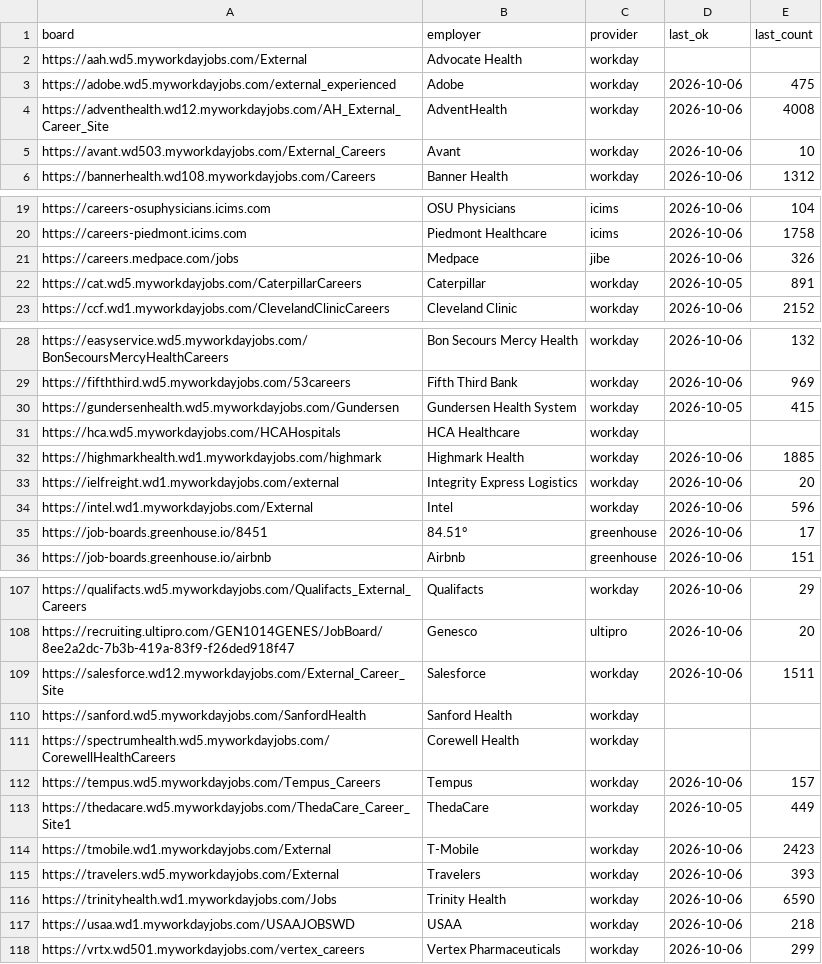
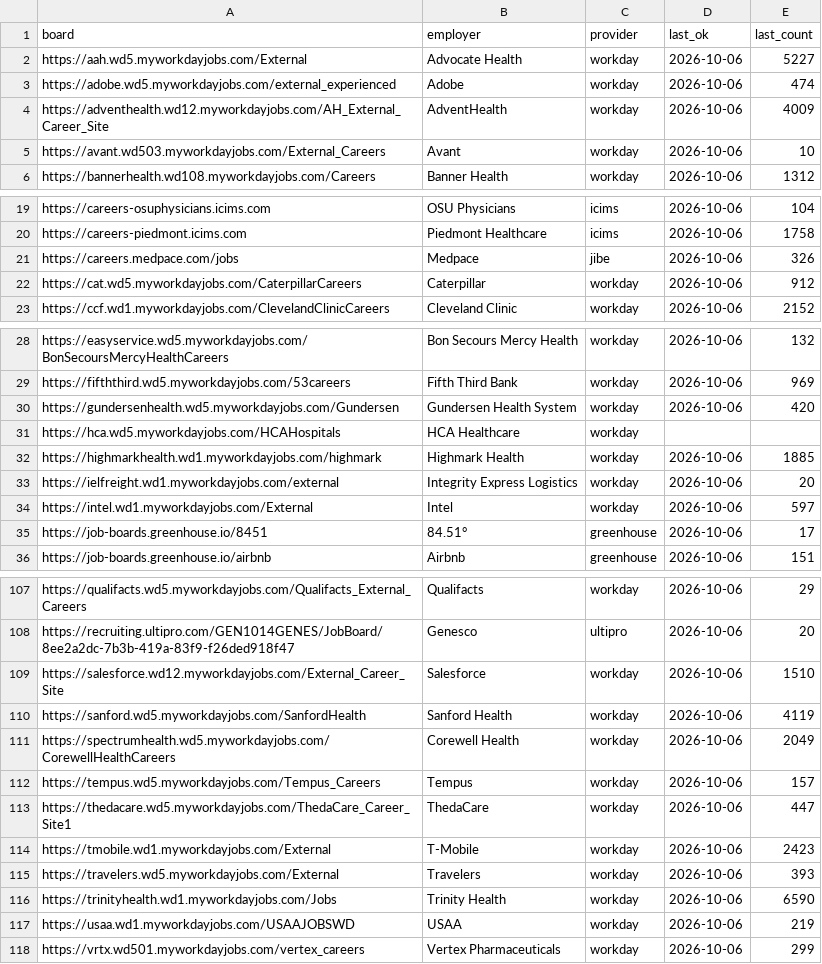
Before and after one commit to samdotson61/jobdar-app, a TSV file: boards.tsv, drawn as a sheet; only a part is shown, gaps mark what is left out; the diff covers the shown part only.

```diff
--- a/boards.tsv
+++ b/boards.tsv
@@ -1,5 +1,5 @@
 board	employer	provider	last_ok	last_count
-https://aah.wd5.myworkdayjobs.com/External	Advocate Health	workday		
-https://adobe.wd5.myworkdayjobs.com/external_experienced	Adobe	workday	2026-10-06	475
-https://adventhealth.wd12.myworkdayjobs.com/AH_External_Career_Site	AdventHealth	workday	2026-10-06	4008
+https://aah.wd5.myworkdayjobs.com/External	Advocate Health	workday	2026-10-06	5227
+https://adobe.wd5.myworkdayjobs.com/external_experienced	Adobe	workday	2026-10-06	474
+https://adventhealth.wd12.myworkdayjobs.com/AH_External_Career_Site	AdventHealth	workday	2026-10-06	4009
 https://avant.wd503.myworkdayjobs.com/External_Careers	Avant	workday	2026-10-06	10
@@ -21,3 +21,3 @@ https://careers-piedmont.icims.com	Piedmont Healthcare	icims	2026-10-06	1758
 https://careers.medpace.com/jobs	Medpace	jibe	2026-10-06	326
-https://cat.wd5.myworkdayjobs.com/CaterpillarCareers	Caterpillar	workday	2026-10-05	891
+https://cat.wd5.myworkdayjobs.com/CaterpillarCareers	Caterpillar	workday	2026-10-06	912
 https://ccf.wd1.myworkdayjobs.com/ClevelandClinicCareers	Cleveland Clinic	workday	2026-10-06	2152
@@ -29,3 +29,3 @@ https://easyservice.wd5.myworkdayjobs.com/BonSecoursMercyHealthCareers	Bon Secou
 https://fifththird.wd5.myworkdayjobs.com/53careers	Fifth Third Bank	workday	2026-10-06	969
-https://gundersenhealth.wd5.myworkdayjobs.com/Gundersen	Gundersen Health System	workday	2026-10-05	415
+https://gundersenhealth.wd5.myworkdayjobs.com/Gundersen	Gundersen Health System	workday	2026-10-06	420
 https://hca.wd5.myworkdayjobs.com/HCAHospitals	HCA Healthcare	workday		
@@ -33,3 +33,3 @@ https://highmarkhealth.wd1.myworkdayjobs.com/highmark	Highmark Health	workday	20
 https://ielfreight.wd1.myworkdayjobs.com/external	Integrity Express Logistics	workday	2026-10-06	20
-https://intel.wd1.myworkdayjobs.com/External	Intel	workday	2026-10-06	596
+https://intel.wd1.myworkdayjobs.com/External	Intel	workday	2026-10-06	597
 https://job-boards.greenhouse.io/8451	84.51°	greenhouse	2026-10-06	17
@@ -108,7 +108,7 @@ https://qualifacts.wd5.myworkdayjobs.com/Qualifacts_External_Careers	Qualifacts
 https://recruiting.ultipro.com/GEN1014GENES/JobBoard/8ee2a2dc-7b3b-419a-83f9-f26ded918f47	Genesco	ultipro	2026-10-06	20
-https://salesforce.wd12.myworkdayjobs.com/External_Career_Site	Salesforce	workday	2026-10-06	1511
-https://sanford.wd5.myworkdayjobs.com/SanfordHealth	Sanford Health	workday		
-https://spectrumhealth.wd5.myworkdayjobs.com/CorewellHealthCareers	Corewell Health	workday		
+https://salesforce.wd12.myworkdayjobs.com/External_Career_Site	Salesforce	workday	2026-10-06	1510
+https://sanford.wd5.myworkdayjobs.com/SanfordHealth	Sanford Health	workday	2026-10-06	4119
+https://spectrumhealth.wd5.myworkdayjobs.com/CorewellHealthCareers	Corewell Health	workday	2026-10-06	2049
 https://tempus.wd5.myworkdayjobs.com/Tempus_Careers	Tempus	workday	2026-10-06	157
-https://thedacare.wd5.myworkdayjobs.com/ThedaCare_Career_Site1	ThedaCare	workday	2026-10-05	449
+https://thedacare.wd5.myworkdayjobs.com/ThedaCare_Career_Site1	ThedaCare	workday	2026-10-06	447
 https://tmobile.wd1.myworkdayjobs.com/External	T-Mobile	workday	2026-10-06	2423
@@ -116,3 +116,3 @@ https://travelers.wd5.myworkdayjobs.com/External	Travelers	workday	2026-10-06	39
 https://trinityhealth.wd1.myworkdayjobs.com/Jobs	Trinity Health	workday	2026-10-06	6590
-https://usaa.wd1.myworkdayjobs.com/USAAJOBSWD	USAA	workday	2026-10-06	218
+https://usaa.wd1.myworkdayjobs.com/USAAJOBSWD	USAA	workday	2026-10-06	219
 https://vrtx.wd501.myworkdayjobs.com/vertex_careers	Vertex Pharmaceuticals	workday	2026-10-06	299
```
Also changed, not shown: 2 edited cells elsewhere in this file, runs.tsv.
